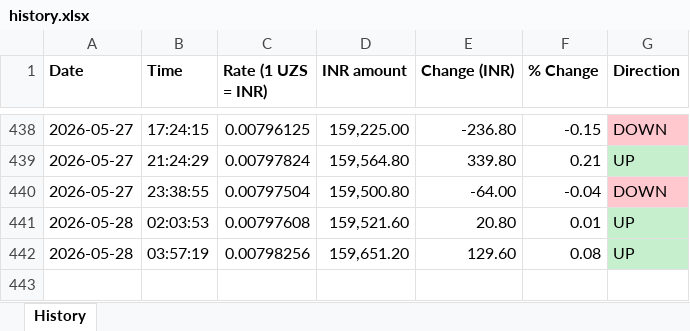
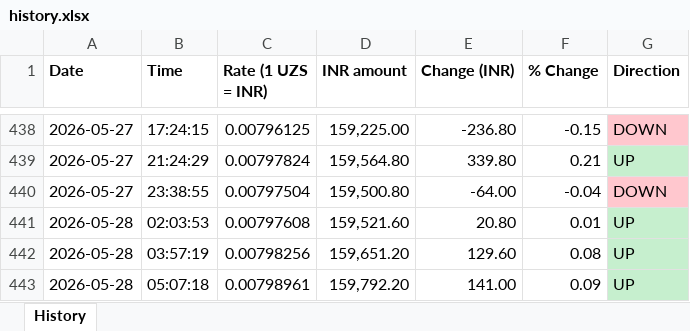
Before and after one commit to kushcodesx7/uzs-inr-bot, an Excel workbook: history.xlsx, sheet History, drawn as a sheet; only a part is shown, gaps mark what is left out; values as stored, in another font and other column widths than the file's, no borders; the diff names each change by its address in the sheet, - before the commit and + after, or states it on an @@ line.

```diff
--- a/history.xlsx (sheet History)
+++ b/history.xlsx (sheet History)
+row 443: 2026-05-28 | 05:07:18 | 0.00798961 | 159,792.20 | 141.00 | 0.09 | UP
```
Also changed, not shown: 2 other files.
